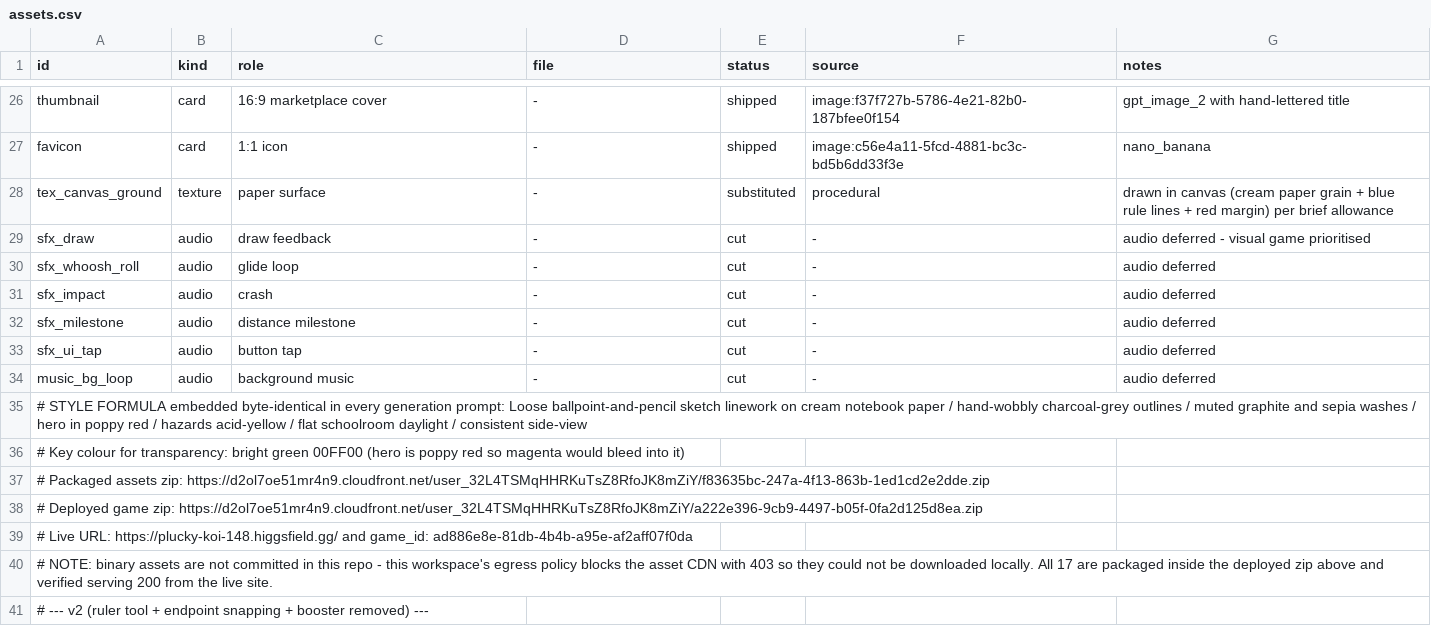
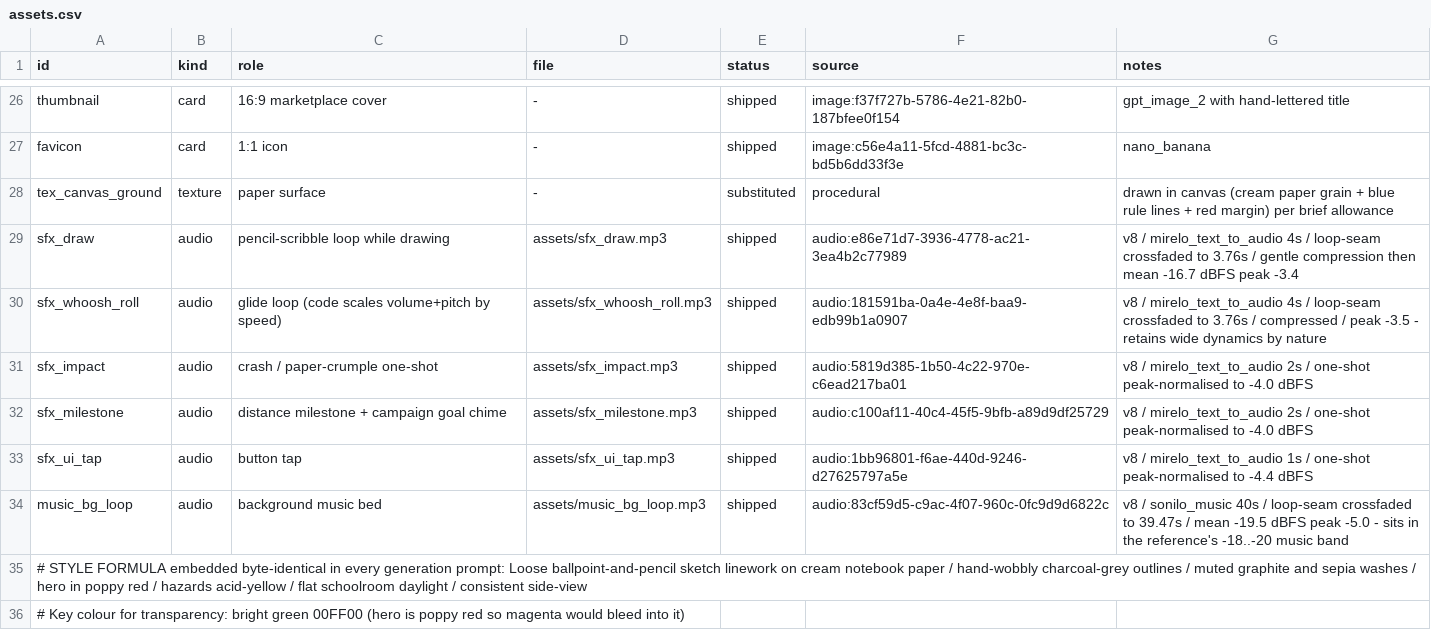
Before and after one commit to 5hitcake/IGautomation, a CSV file: game/design/assets.csv, drawn as a sheet; only a part is shown, gaps mark what is left out; the shorter side is filled out with more unchanged rows; the diff covers the shown part only.

```diff
--- a/game/design/assets.csv
+++ b/game/design/assets.csv
@@ -28,8 +28,8 @@ favicon,card,1:1 icon,-,shipped,image:c56e4a11-5fcd-4881-bc3c-bd5b6dd33f3e,nano_
 tex_canvas_ground,texture,paper surface,-,substituted,procedural,drawn in canvas (cream paper grain + blue rule lines + red margin) per brief allowance
-sfx_draw,audio,draw feedback,-,cut,-,audio deferred - visual game prioritised
-sfx_whoosh_roll,audio,glide loop,-,cut,-,audio deferred
-sfx_impact,audio,crash,-,cut,-,audio deferred
-sfx_milestone,audio,distance milestone,-,cut,-,audio deferred
-sfx_ui_tap,audio,button tap,-,cut,-,audio deferred
-music_bg_loop,audio,background music,-,cut,-,audio deferred
+sfx_draw,audio,pencil-scribble loop while drawing,assets/sfx_draw.mp3,shipped,audio:e86e71d7-3936-4778-ac21-3ea4b2c77989,v8 / mirelo_text_to_audio 4s / loop-seam crossfaded to 3.76s / gentle compression then mean -16.7 dBFS peak -3.4
+sfx_whoosh_roll,audio,glide loop (code scales volume+pitch by speed),assets/sfx_whoosh_roll.mp3,shipped,audio:181591ba-0a4e-4e8f-baa9-edb99b1a0907,v8 / mirelo_text_to_audio 4s / loop-seam crossfaded to 3.76s / compressed / peak -3.5 - retains wide dynamics by nature
+sfx_impact,audio,crash / paper-crumple one-shot,assets/sfx_impact.mp3,shipped,audio:5819d385-1b50-4c22-970e-c6ead217ba01,v8 / mirelo_text_to_audio 2s / one-shot peak-normalised to -4.0 dBFS
+sfx_milestone,audio,distance milestone + campaign goal chime,assets/sfx_milestone.mp3,shipped,audio:c100af11-40c4-45f5-9bfb-a89d9df25729,v8 / mirelo_text_to_audio 2s / one-shot peak-normalised to -4.0 dBFS
+sfx_ui_tap,audio,button tap,assets/sfx_ui_tap.mp3,shipped,audio:1bb96801-f6ae-440d-9246-d27625797a5e,v8 / mirelo_text_to_audio 1s / one-shot peak-normalised to -4.4 dBFS
+music_bg_loop,audio,background music bed,assets/music_bg_loop.mp3,shipped,audio:83cf59d5-c9ac-4f07-960c-0fc9d9d6822c,v8 / sonilo_music 40s / loop-seam crossfaded to 39.47s / mean -19.5 dBFS peak -5.0 - sits in the reference's -18..-20 music band
 # STYLE FORMULA embedded byte-identical in every generation prompt: Loose ballpoint-and-pencil sketch linework on cream notebook paper / hand-wobbly charcoal-grey outlines / muted graphite and sepia washes / hero in poppy red / hazards acid-yellow / flat schoolroom daylight / consistent side-view,,,,,,
```
Also changed, not shown: 10 added rows elsewhere in this file.
